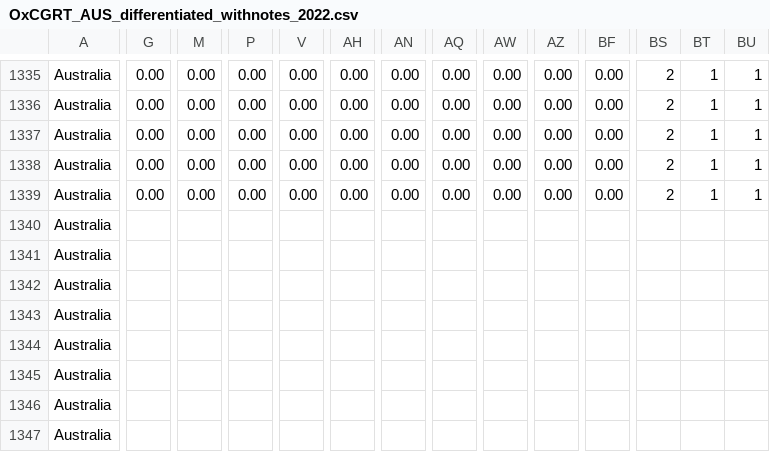
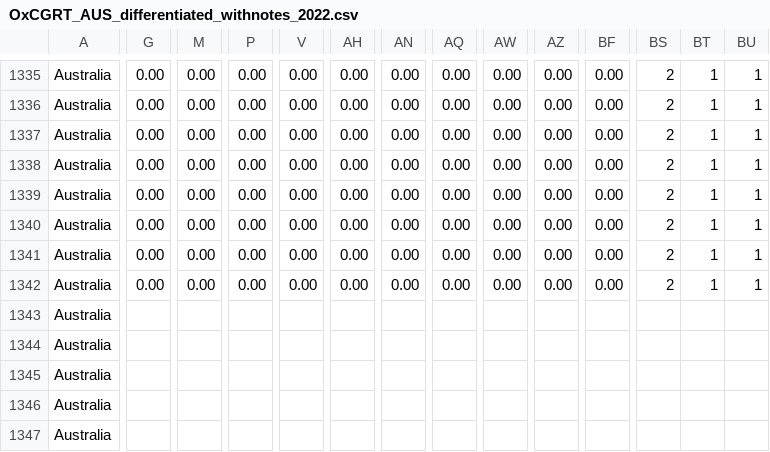
Before and after one commit to QiuXiangyu-Ben/covid-policy-tracker, a CSV file: data/Australia/OxCGRT_AUS_differentiated_withnotes_2022.csv, drawn as a sheet; only a part is shown, gaps mark what is left out; removed rows and columns are numbered as before the commit, all else as after; rows hold the shown columns only; the diff covers the shown part only; the diff names each change by its address in the sheet, - before the commit and + after, or states it on an @@ line.

```diff
--- a/data/Australia/OxCGRT_AUS_differentiated_withnotes_2022.csv
+++ b/data/Australia/OxCGRT_AUS_differentiated_withnotes_2022.csv
-row 1340: Australia
+row 1340: Australia | 0.00 | 0.00 | 0.00 | 0.00 | 0.00 | 0.00 | 0.00 | 0.00 | 0.00 | 0.00 | 2 | 1 | 1
-G1341:G1342: (empty)
+G1341:G1342: 0.00
-M1341:M1342: (empty)
+M1341:M1342: 0.00
-P1341:P1342: (empty)
+P1341:P1342: 0.00
-V1341:V1342: (empty)
+V1341:V1342: 0.00
-AH1341:AH1342: (empty)
+AH1341:AH1342: 0.00
-AN1341:AN1342: (empty)
+AN1341:AN1342: 0.00
-AQ1341:AQ1342: (empty)
+AQ1341:AQ1342: 0.00
-AW1341:AW1342: (empty)
+AW1341:AW1342: 0.00
-AZ1341:AZ1342: (empty)
+AZ1341:AZ1342: 0.00
-BF1341:BF1342: (empty)
+BF1341:BF1342: 0.00
-BS1341:BS1342: (empty)
+BS1341:BS1342: 2
-BT1341:BT1342: (empty)
+BT1341:BT1342: 1
-BU1341:BU1342: (empty)
+BU1341:BU1342: 1
```
Also changed, not shown: 106 edited cells elsewhere in this file, data/China/OxCGRT_CHN_differentiated_withnotes_2023.csv, data/OxCGRT_nat_differentiated_withnotes_2023.csv, 7 other files.
